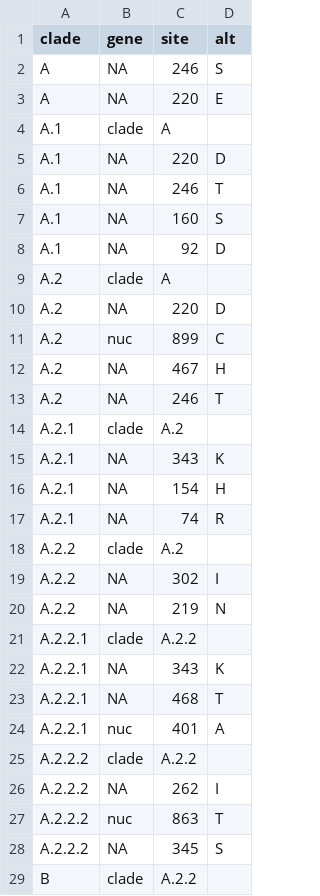
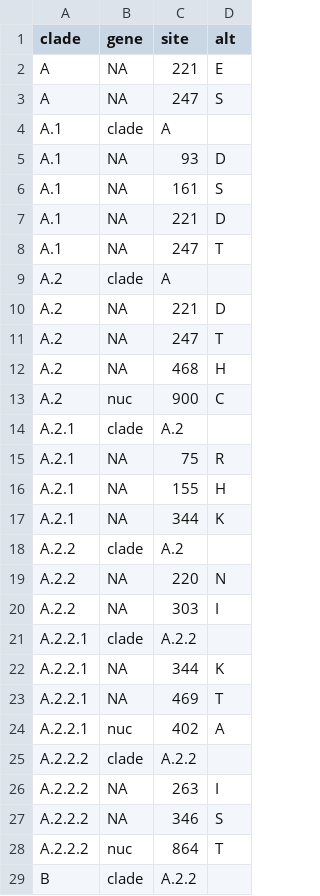
Before and after one commit to influenza-clade-nomenclature/seasonal_A-H3N2_NA, a TSV file: .auto-generated/subclades.tsv, drawn as a sheet; only a part is shown; the diff covers the shown part only.

Commit message:
update auto-generated files

```diff
--- a/.auto-generated/subclades.tsv
+++ b/.auto-generated/subclades.tsv
@@ -1,29 +1,29 @@
 clade	gene	site	alt
-A	NA	246	S
-A	NA	220	E
+A	NA	221	E
+A	NA	247	S
 A.1	clade	A	
-A.1	NA	220	D
-A.1	NA	246	T
-A.1	NA	160	S
-A.1	NA	92	D
+A.1	NA	93	D
+A.1	NA	161	S
+A.1	NA	221	D
+A.1	NA	247	T
 A.2	clade	A	
-A.2	NA	220	D
-A.2	nuc	899	C
-A.2	NA	467	H
-A.2	NA	246	T
+A.2	NA	221	D
+A.2	NA	247	T
+A.2	NA	468	H
+A.2	nuc	900	C
 A.2.1	clade	A.2	
-A.2.1	NA	343	K
-A.2.1	NA	154	H
-A.2.1	NA	74	R
+A.2.1	NA	75	R
+A.2.1	NA	155	H
+A.2.1	NA	344	K
 A.2.2	clade	A.2	
-A.2.2	NA	302	I
-A.2.2	NA	219	N
+A.2.2	NA	220	N
+A.2.2	NA	303	I
 A.2.2.1	clade	A.2.2	
-A.2.2.1	NA	343	K
-A.2.2.1	NA	468	T
-A.2.2.1	nuc	401	A
+A.2.2.1	NA	344	K
+A.2.2.1	NA	469	T
+A.2.2.1	nuc	402	A
 A.2.2.2	clade	A.2.2	
-A.2.2.2	NA	262	I
-A.2.2.2	nuc	863	T
-A.2.2.2	NA	345	S
+A.2.2.2	NA	263	I
+A.2.2.2	NA	346	S
+A.2.2.2	nuc	864	T
 B	clade	A.2.2	
```
Also changed, not shown: 8 added rows, 8 removed rows and 11 edited cells elsewhere in this file, 1 other file.
